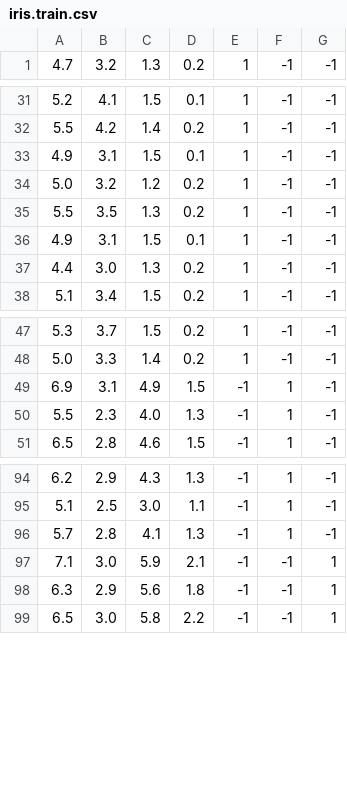
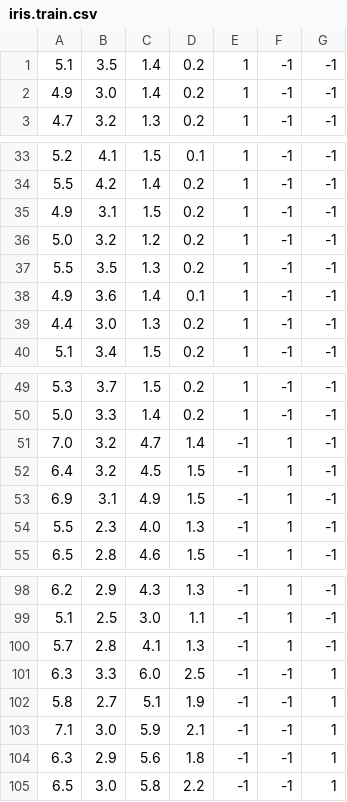
Before and after one commit to nikon-petr/perceptron, a CSV file: data/iris.train.csv, drawn as a sheet; only a part is shown, gaps mark what is left out.

```diff
--- a/data/iris.train.csv
+++ b/data/iris.train.csv
@@ -1 +1,3 @@
+5.1,3.5,1.4,0.2,1,-1,-1
+4.9,3.0,1.4,0.2,1,-1,-1
 4.7,3.2,1.3,0.2,1,-1,-1
@@ -32,6 +34,6 @@
 5.5,4.2,1.4,0.2,1,-1,-1
-4.9,3.1,1.5,0.1,1,-1,-1
+4.9,3.1,1.5,0.2,1,-1,-1
 5.0,3.2,1.2,0.2,1,-1,-1
 5.5,3.5,1.3,0.2,1,-1,-1
-4.9,3.1,1.5,0.1,1,-1,-1
+4.9,3.6,1.4,0.1,1,-1,-1
 4.4,3.0,1.3,0.2,1,-1,-1
@@ -48,2 +50,4 @@
 5.0,3.3,1.4,0.2,1,-1,-1
+7.0,3.2,4.7,1.4,-1,1,-1
+6.4,3.2,4.5,1.5,-1,1,-1
 6.9,3.1,4.9,1.5,-1,1,-1
@@ -96,2 +100,4 @@
 5.7,2.8,4.1,1.3,-1,1,-1
+6.3,3.3,6.0,2.5,-1,-1,1
+5.8,2.7,5.1,1.9,-1,-1,1
 7.1,3.0,5.9,2.1,-1,-1,1
```
Also changed, not shown: 19 other files.
